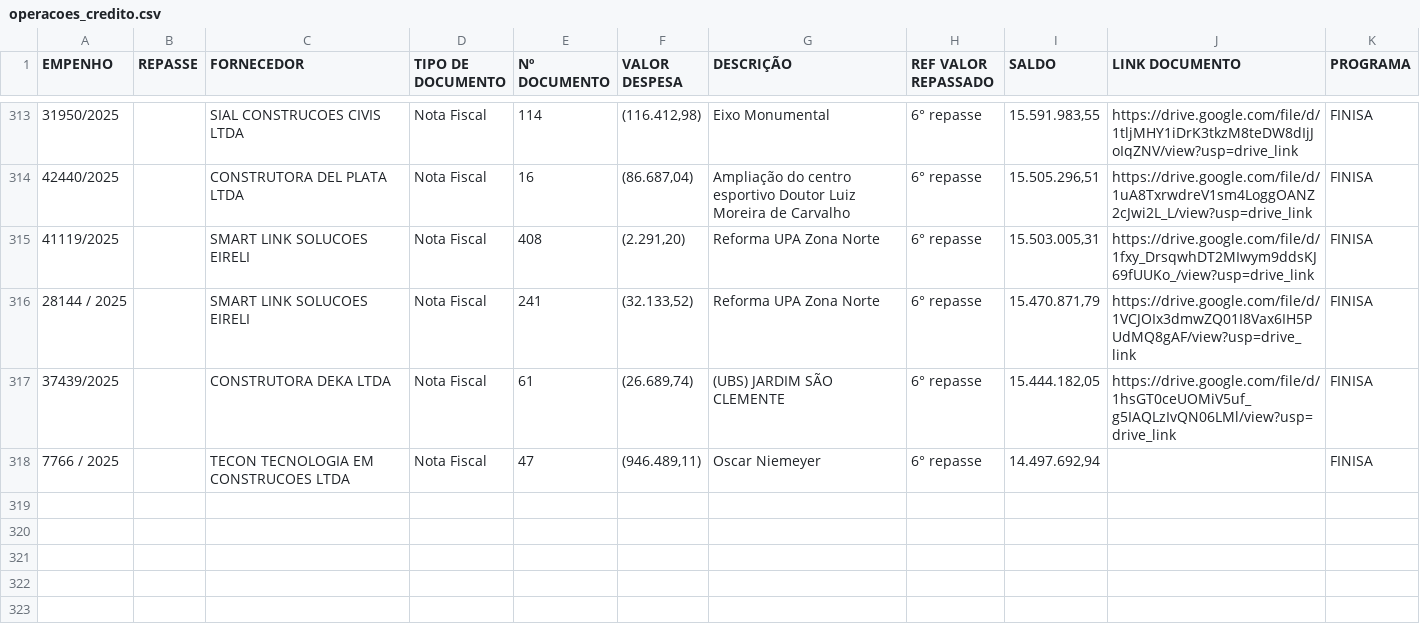
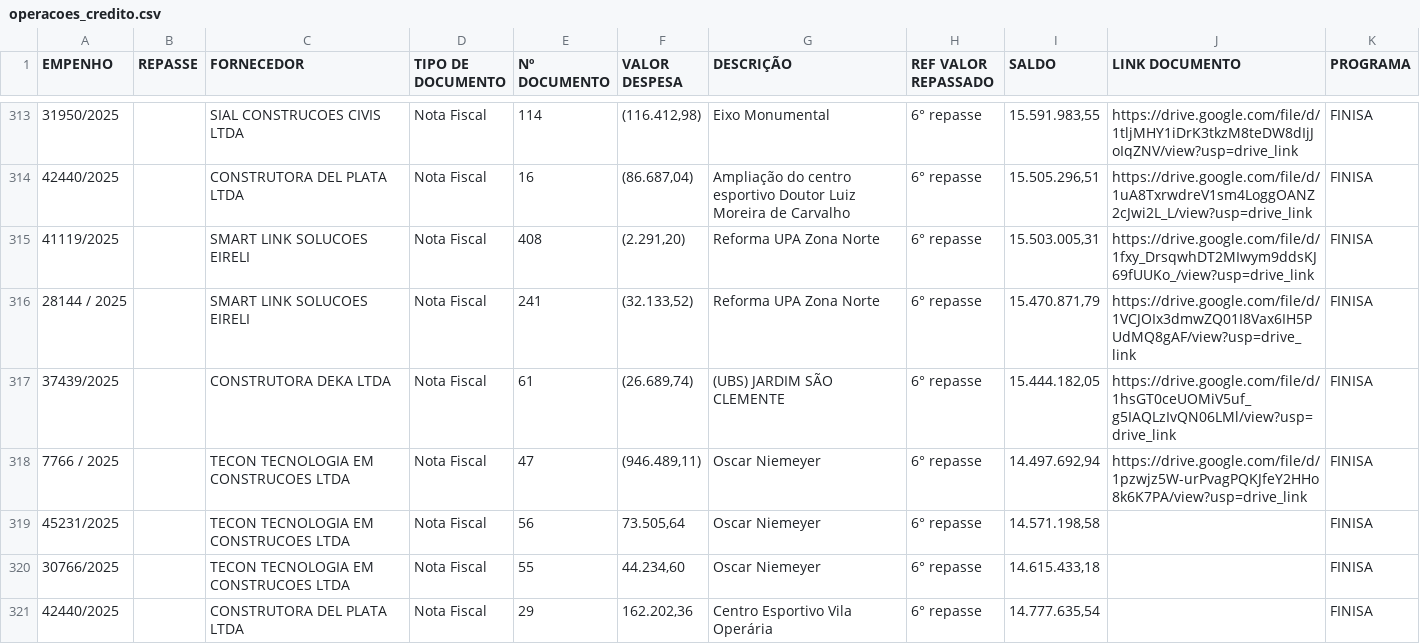
Before and after one commit to controleconveniosmaringa-a11y/controle-emendas, a CSV file: operacoes_credito.csv, drawn as a sheet; only a part is shown, gaps mark what is left out; the diff names each change by its address in the sheet, - before the commit and + after, or states it on an @@ line.

Commit message:
🔄 Sincronização unificada das abas de crédito

```diff
--- a/operacoes_credito.csv
+++ b/operacoes_credito.csv
-J318 (LINK DOCUMENTO): (empty)
+J318 (LINK DOCUMENTO): https://drive.google.com/file/d/1pzwjz5W-urPvagPQKJfeY2HHo8k6K7PA/view?usp=drive_link
+row 319: 45231/2025 |  | TECON TECNOLOGIA EM CONSTRUCOES LTDA | Nota Fiscal | 56 | 73.505,64 | Oscar Niemeyer | 6° repasse | 14.571.198,58 |  | FINISA
+row 320: 30766/2025 |  | TECON TECNOLOGIA EM CONSTRUCOES LTDA | Nota Fiscal | 55 | 44.234,60 | Oscar Niemeyer | 6° repasse | 14.615.433,18 |  | FINISA
+row 321: 42440/2025 |  | CONSTRUTORA DEL PLATA LTDA | Nota Fiscal | 29 | 162.202,36 | Centro Esportivo Vila Operária | 6° repasse | 14.777.635,54 |  | FINISA
```
